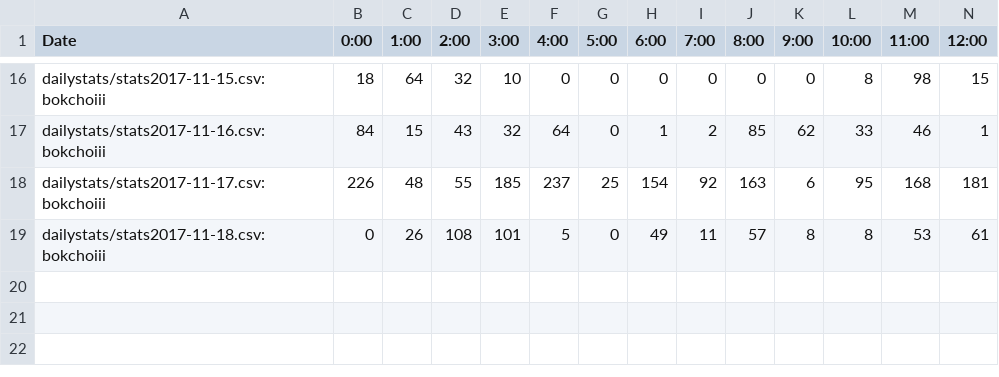
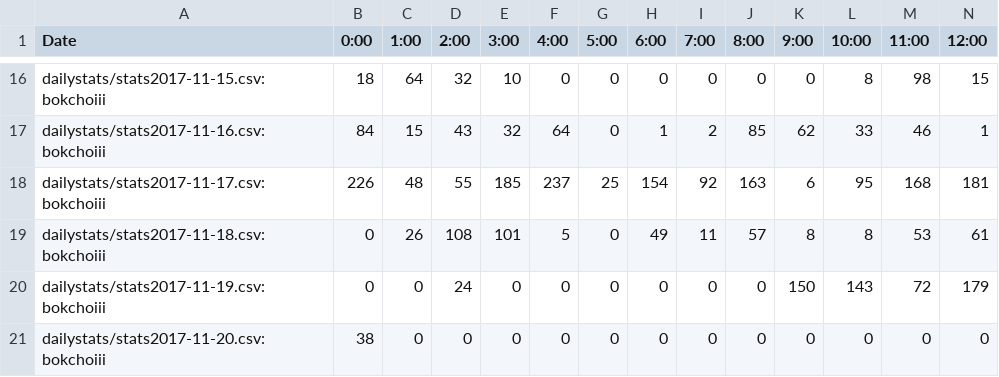
Before and after one commit to kenneththomas/ari4stats, a CSV file: userstats/bokchoiii.csv, drawn as a sheet; only a part is shown, gaps mark what is left out; rows hold the shown columns only; the diff names each change by its address in the sheet, - before the commit and + after, or states it on an @@ line.

```diff
--- a/userstats/bokchoiii.csv
+++ b/userstats/bokchoiii.csv
+row 20: dailystats/stats2017-11-19.csv:bokchoiii | 0 | 0 | 24 | 0 | 0 | 0 | 0 | 0 | 0 | 150 | 143 | 72 | 179
+row 21: dailystats/stats2017-11-20.csv:bokchoiii | 38 | 0 | 0 | 0 | 0 | 0 | 0 | 0 | 0 | 0 | 0 | 0 | 0
```
Also changed, not shown: userstats/Armando.csv, userstats/SaltyPirate.csv, 46 other files.
